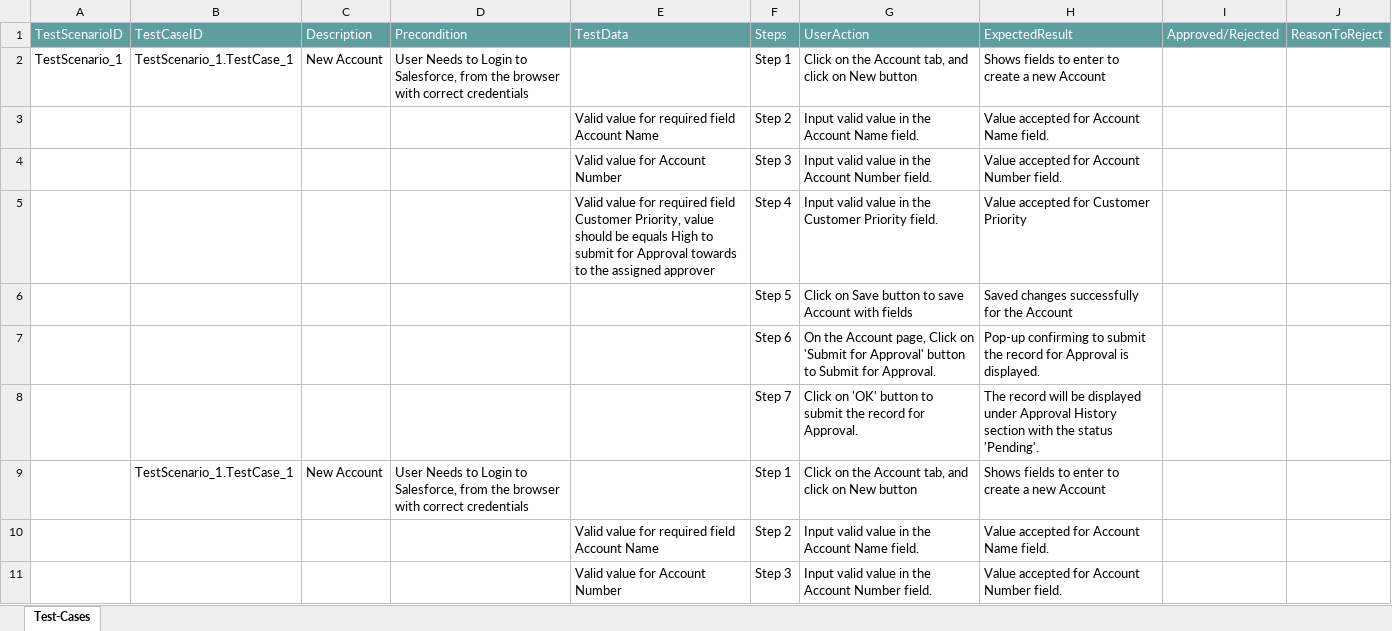
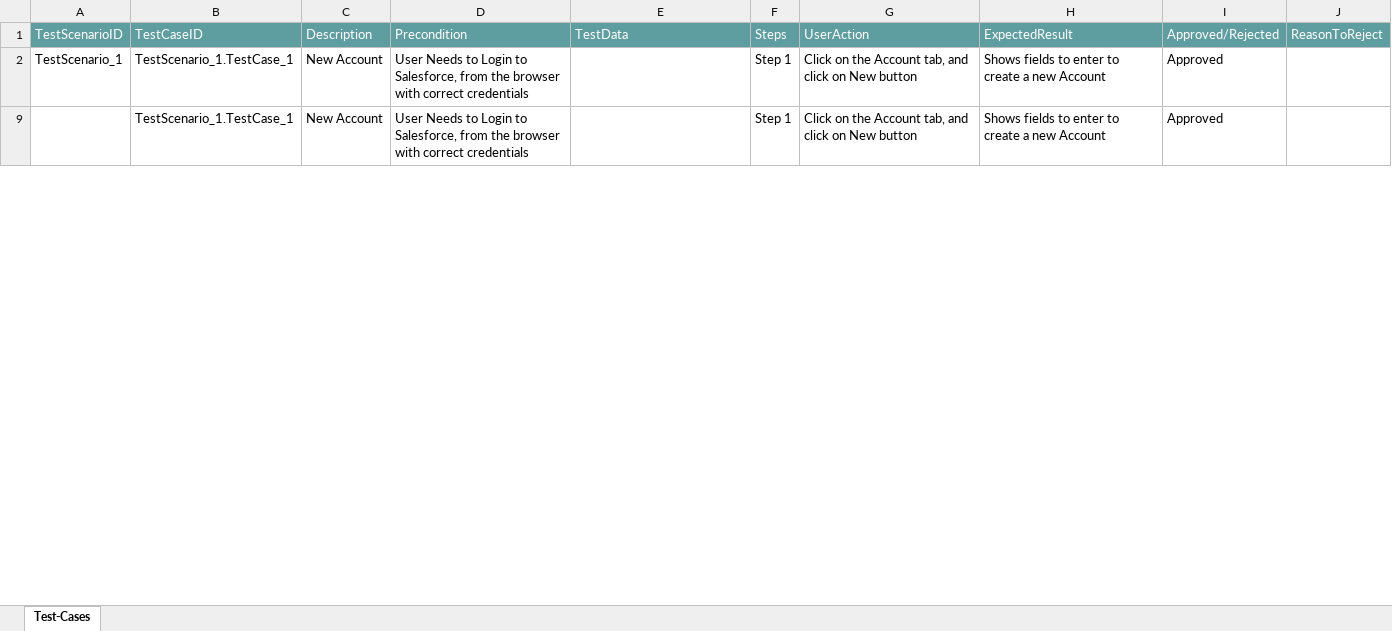
Before and after one commit to ShaikMohamedIrfan/ManasProject, an Excel workbook: AccountPackage1.xlsx, sheet Test-Cases, drawn as a sheet; only a part is shown; values as stored, in another font and other column widths than the file's, no borders; table styles not drawn; the diff covers the shown part only; the diff names each change by its address in the sheet, - before the commit and + after, or states it on an @@ line.

Commit message:
Update AccountPackage1.xlsx

```diff
--- a/AccountPackage1.xlsx (sheet Test-Cases)
+++ b/AccountPackage1.xlsx (sheet Test-Cases)
-I2: (empty)
+I2: Approved
@@ row 3 hidden:  |  |  |  | Valid value for required field Account Name | Step 2 | Input valid value in the Account Name field. | Value accepted for Account Name field. @@
@@ row 4 hidden:  |  |  |  | Valid value for Account Number | Step 3 | Input valid value in the Account Number field. | Value accepted for Account Number field. @@
@@ row 5 hidden:  |  |  |  | Valid value for required field Customer Priority, value should be equals High to submit for Approval towards to the assigned approver | Step 4 | Input valid value in the Customer Priority field. | Value accepted for Customer Priority @@
@@ row 6 hidden:  |  |  |  |  | Step 5 | Click on Save button to save Account with fields | Saved changes successfully for the Account @@
@@ row 7 hidden:  |  |  |  |  | Step 6 | On the Account page, Click on 'Submit for Approval' button to Submit for Approval. | Pop-up confirming to submit the record for Approval is displayed. @@
@@ row 8 hidden:  |  |  |  |  | Step 7 | Click on 'OK' button to submit the record for Approval. | The record will be displayed under Approval History section with the status 'Pending'. @@
-I9: (empty)
+I9: Approved
@@ row 10 hidden:  |  |  |  | Valid value for required field Account Name | Step 2 | Input valid value in the Account Name field. | Value accepted for Account Name field. @@
@@ row 11 hidden:  |  |  |  | Valid value for Account Number | Step 3 | Input valid value in the Account Number field. | Value accepted for Account Number field. @@
```
Also changed, not shown: 18 hidden or unhidden rows and 3 edited cells elsewhere in this sheet.
